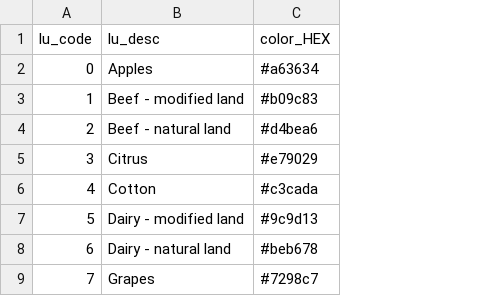
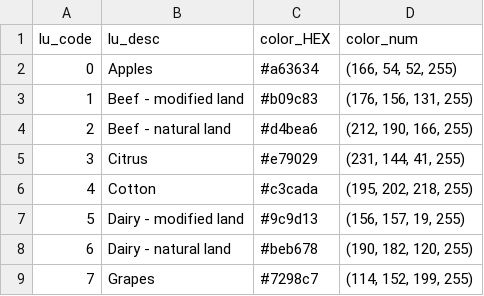
Before and after one commit to JinzhuWANG/VIS_LUTO, a CSV file: tools/color_map.csv, drawn as a sheet; only a part is shown; the diff names each change by its address in the sheet, - before the commit and + after, or states it on an @@ line.

Commit message:
Create QGIS colormap, add legend

```diff
--- a/tools/color_map.csv
+++ b/tools/color_map.csv
+column D (color_num), rows 2-9: (166, 54, 52, 255) | (176, 156, 131, 255) | (212, 190, 166, 255) | (231, 144, 41, 255) | (195, 202, 218, 255) | (156, 157, 19, 255) | (190, 182, 120, 255) | (114, 152, 199, 255)
```
Also changed, not shown: 7 other files.
